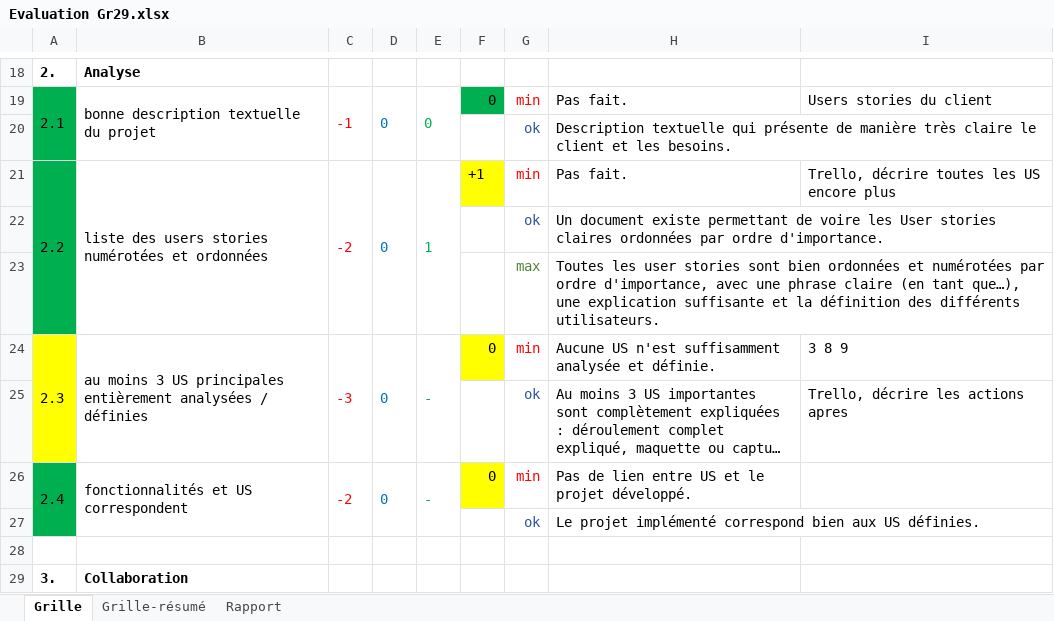
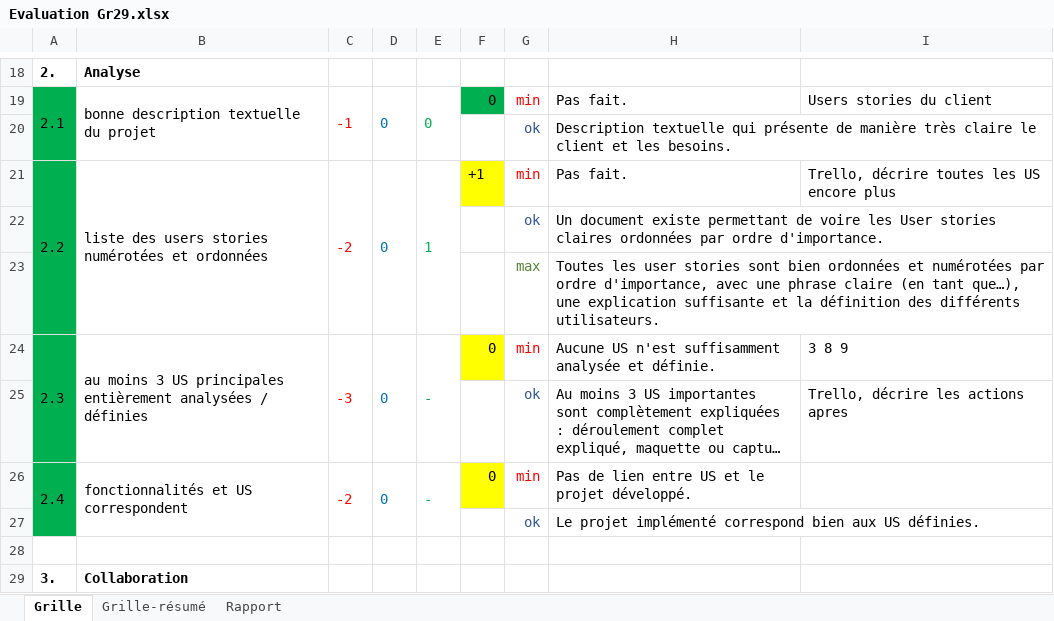
Before and after one commit to GGEphec/DevWebGr29, an Excel workbook: Documents/0-Consignes/Evaluation Gr29.xlsx, sheet Grille, drawn as a sheet; only a part is shown, gaps mark what is left out; long unchanged cells end in …; values as stored, in another font and other column widths than the file's, no borders; the diff covers the shown part only; the diff names each change by its address in the sheet, - before the commit and + after, or states it on an @@ line.

Commit message:
update eval

```diff
--- a/Documents/0-Consignes/Evaluation Gr29.xlsx (sheet Grille)
+++ b/Documents/0-Consignes/Evaluation Gr29.xlsx (sheet Grille)
-A24:A25 fill: #FFFF00
+A24:A25 fill: #00B050
```
Also changed, not shown: 2 edited cells and cell formats elsewhere in this sheet.
